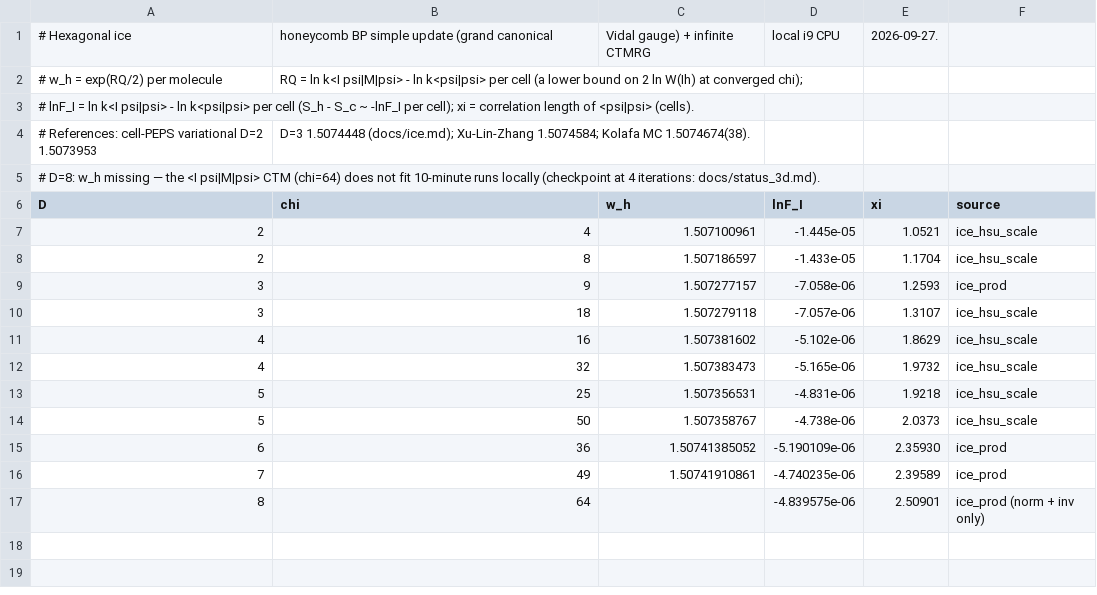
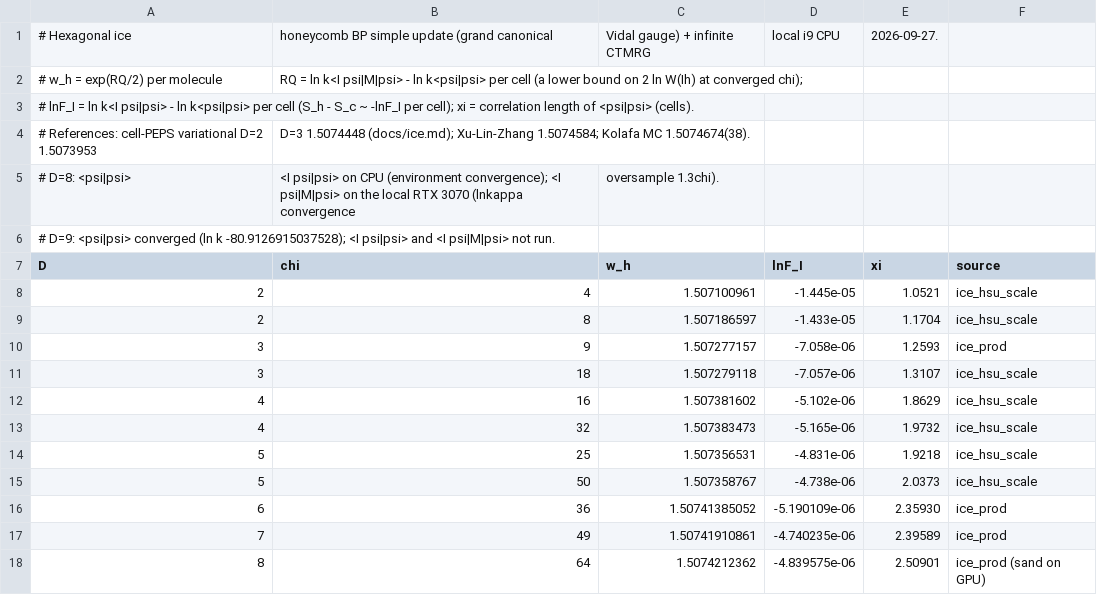
Before and after one commit to JoeyT1994/TensorNetworkQuantumSimulator.jl, a CSV file: examples/ice/results_honeycomb.csv, drawn as a sheet.

```diff
--- a/examples/ice/results_honeycomb.csv
+++ b/examples/ice/results_honeycomb.csv
@@ -4,3 +4,4 @@
 # References: cell-PEPS variational D=2 1.5073953, D=3 1.5074448 (docs/ice.md); Xu-Lin-Zhang 1.5074584; Kolafa MC 1.5074674(38).
-# D=8: w_h missing — the <I psi|M|psi> CTM (chi=64) does not fit 10-minute runs locally (checkpoint at 4 iterations: docs/status_3d.md).
+# D=8: <psi|psi>, <I psi|psi> on CPU (environment convergence); <I psi|M|psi> on the local RTX 3070 (lnkappa convergence, oversample 1.3chi).
+# D=9: <psi|psi> converged (ln k -80.9126915037528); <I psi|psi> and <I psi|M|psi> not run.
 D,chi,w_h,lnF_I,xi,source
@@ -16,2 +17,2 @@ D,chi,w_h,lnF_I,xi,source
 7,49,1.50741910861,-4.740235e-06,2.39589,ice_prod
-8,64,,-4.839575e-06,2.50901,ice_prod (norm + inv only)
+8,64,1.5074212362,-4.839575e-06,2.50901,ice_prod (sand on GPU)
```
Also changed, not shown: 3 other files.
